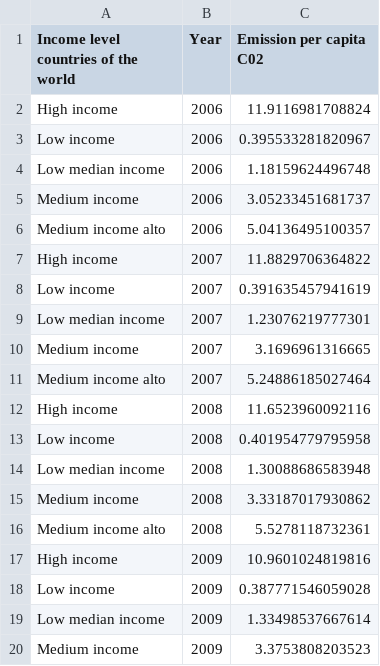
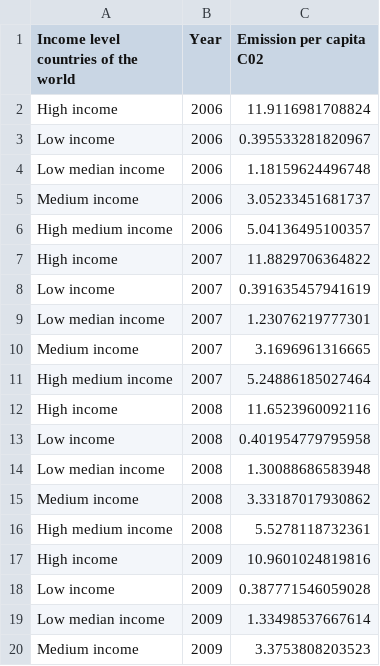
Before and after one commit to datasketch/app-viz-tables, a CSV file: data/sampleData/emisiones_c02_en.csv, drawn as a sheet; only a part is shown; the diff covers the shown part only.

```diff
--- a/data/sampleData/emisiones_c02_en.csv
+++ b/data/sampleData/emisiones_c02_en.csv
@@ -5,3 +5,3 @@ Low median income,2006,1.18159624496748
 Medium income,2006,3.05233451681737
-Medium income alto,2006,5.04136495100357
+High medium income,2006,5.04136495100357
 High income,2007,11.8829706364822
@@ -10,3 +10,3 @@ Low median income,2007,1.23076219777301
 Medium income,2007,3.1696961316665
-Medium income alto,2007,5.24886185027464
+High medium income,2007,5.24886185027464
 High income,2008,11.6523960092116
@@ -15,3 +15,3 @@ Low median income,2008,1.30088686583948
 Medium income,2008,3.33187017930862
-Medium income alto,2008,5.5278118732361
+High medium income,2008,5.5278118732361
 High income,2009,10.9601024819816
```
Also changed, not shown: 6 edited cells elsewhere in this file, data/sampleData/emisiones_c02_es.csv, data/sampleData/emisiones_c02_pt.csv.
